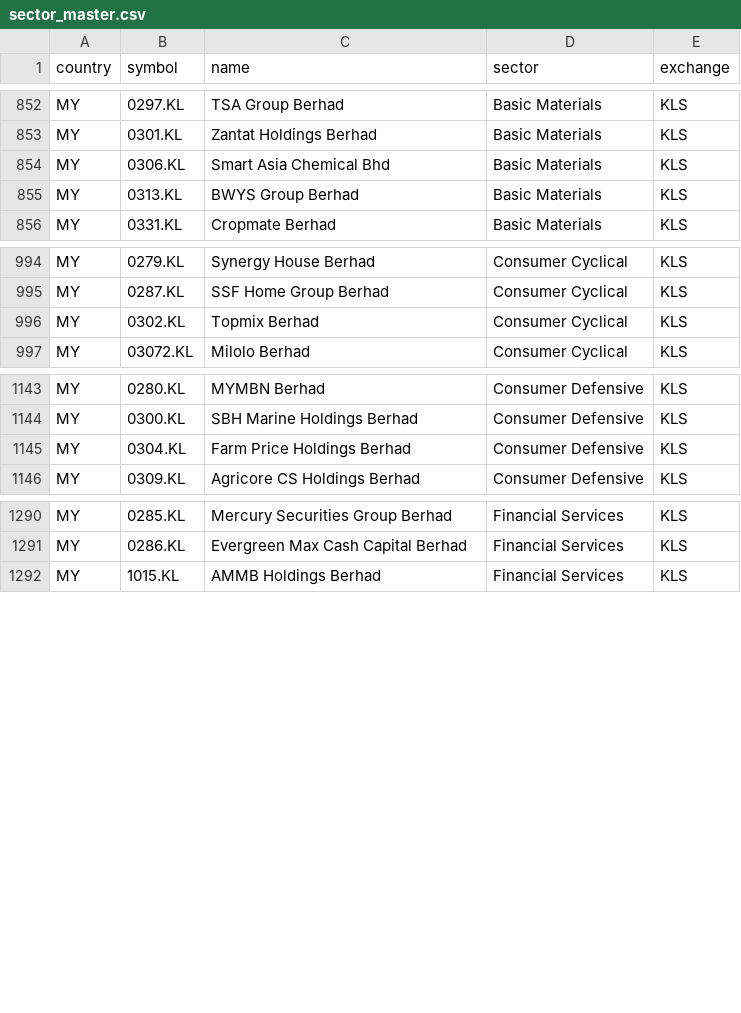
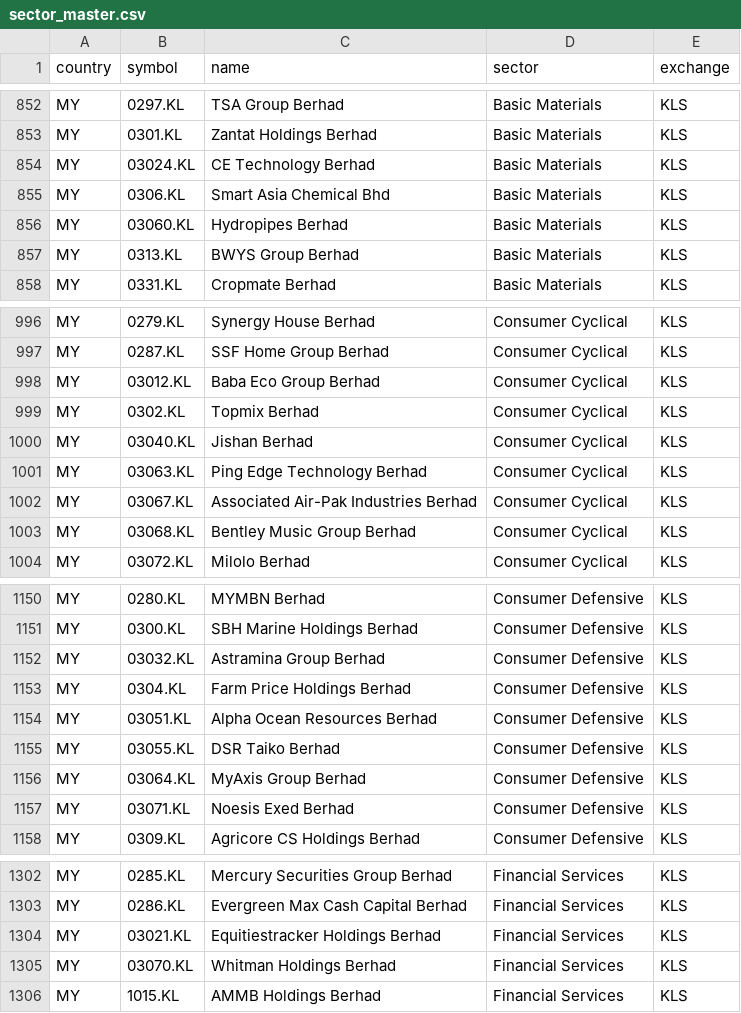
Before and after one commit to ponyokosuke/asean_stock_hub, a CSV file: data/sector_master.csv, drawn as a sheet; only a part is shown, gaps mark what is left out; the diff covers the shown part only; the diff names each change by its address in the sheet, - before the commit and + after, or states it on an @@ line.

```diff
--- a/data/sector_master.csv
+++ b/data/sector_master.csv
+row 854: MY | 03024.KL | CE Technology Berhad | Basic Materials | KLS
+row 856: MY | 03060.KL | Hydropipes Berhad | Basic Materials | KLS
+row 998: MY | 03012.KL | Baba Eco Group Berhad | Consumer Cyclical | KLS
+row 1000: MY | 03040.KL | Jishan Berhad | Consumer Cyclical | KLS
+row 1001: MY | 03063.KL | Ping Edge Technology Berhad | Consumer Cyclical | KLS
+row 1002: MY | 03067.KL | Associated Air-Pak Industries Berhad | Consumer Cyclical | KLS
+row 1003: MY | 03068.KL | Bentley Music Group Berhad | Consumer Cyclical | KLS
+row 1152: MY | 03032.KL | Astramina Group Berhad | Consumer Defensive | KLS
+row 1154: MY | 03051.KL | Alpha Ocean Resources Berhad | Consumer Defensive | KLS
+row 1155: MY | 03055.KL | DSR Taiko Berhad | Consumer Defensive | KLS
+row 1156: MY | 03064.KL | MyAxis Group Berhad | Consumer Defensive | KLS
+row 1157: MY | 03071.KL | Noesis Exed Berhad | Consumer Defensive | KLS
+row 1304: MY | 03021.KL | Equitiestracker Holdings Berhad | Financial Services | KLS
+row 1305: MY | 03070.KL | Whitman Holdings Berhad | Financial Services | KLS
```
Also changed, not shown: 25 added rows elsewhere in this file, templates/MY.csv, 4 other files.
